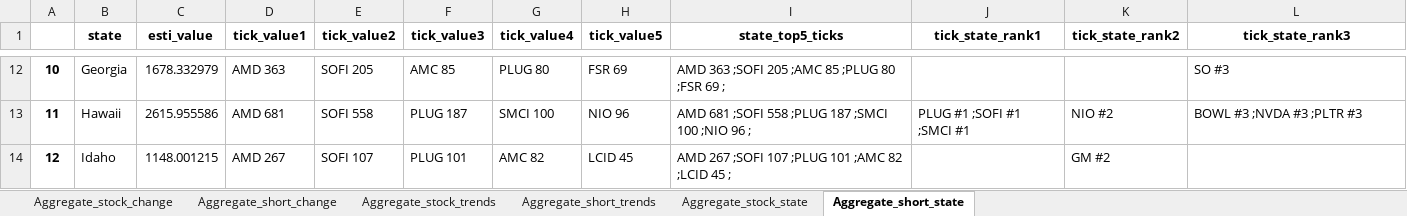
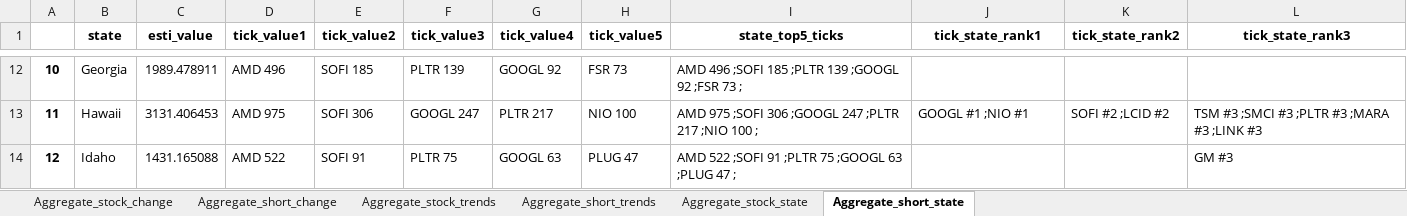
Before and after one commit to datasciencetemple/Trends, an Excel workbook: Aggregate_summaries.xlsx, sheet Aggregate_short_state, drawn as a sheet; only a part is shown, gaps mark what is left out; values as stored, in another font and other column widths than the file's, no borders; the diff covers the shown part only; the diff names each change by its address in the sheet, - before the commit and + after, or states it on an @@ line.

```diff
--- a/Aggregate_summaries.xlsx (sheet Aggregate_short_state)
+++ b/Aggregate_summaries.xlsx (sheet Aggregate_short_state)
-C12 (esti_value): 1678.332979
+C12 (esti_value): 1989.478911
-D12 (tick_value1): AMD 363
+D12 (tick_value1): AMD 496
-E12 (tick_value2): SOFI 205
+E12 (tick_value2): SOFI 185
-F12 (tick_value3): AMC 85
+F12 (tick_value3): PLTR 139
-G12 (tick_value4): PLUG 80
+G12 (tick_value4): GOOGL 92
-H12 (tick_value5): FSR 69
+H12 (tick_value5): FSR 73
-I12 (state_top5_ticks): AMD 363 ;SOFI 205 ;AMC 85 ;PLUG 80 ;FSR 69 ;
+I12 (state_top5_ticks): AMD 496 ;SOFI 185 ;PLTR 139 ;GOOGL 92 ;FSR 73 ;
-L12 (tick_state_rank3): SO #3
+L12 (tick_state_rank3): (empty)
-C13 (esti_value): 2615.955586
+C13 (esti_value): 3131.406453
-D13 (tick_value1): AMD 681
+D13 (tick_value1): AMD 975
-E13 (tick_value2): SOFI 558
+E13 (tick_value2): SOFI 306
-F13 (tick_value3): PLUG 187
+F13 (tick_value3): GOOGL 247
-G13 (tick_value4): SMCI 100
+G13 (tick_value4): PLTR 217
-H13 (tick_value5): NIO 96
+H13 (tick_value5): NIO 100
-I13 (state_top5_ticks): AMD 681 ;SOFI 558 ;PLUG 187 ;SMCI 100 ;NIO 96 ;
+I13 (state_top5_ticks): AMD 975 ;SOFI 306 ;GOOGL 247 ;PLTR 217 ;NIO 100 ;
-J13 (tick_state_rank1): PLUG #1 ;SOFI #1 ;SMCI #1
+J13 (tick_state_rank1): GOOGL #1 ;NIO #1
-K13 (tick_state_rank2): NIO #2
+K13 (tick_state_rank2): SOFI #2 ;LCID #2
-L13 (tick_state_rank3): BOWL #3 ;NVDA #3 ;PLTR #3
+L13 (tick_state_rank3): TSM #3 ;SMCI #3 ;PLTR #3 ;MARA #3 ;LINK #3
-C14 (esti_value): 1148.001215
+C14 (esti_value): 1431.165088
-D14 (tick_value1): AMD 267
+D14 (tick_value1): AMD 522
-E14 (tick_value2): SOFI 107
+E14 (tick_value2): SOFI 91
-F14 (tick_value3): PLUG 101
+F14 (tick_value3): PLTR 75
-G14 (tick_value4): AMC 82
+G14 (tick_value4): GOOGL 63
-H14 (tick_value5): LCID 45
+H14 (tick_value5): PLUG 47
-I14 (state_top5_ticks): AMD 267 ;SOFI 107 ;PLUG 101 ;AMC 82 ;LCID 45 ;
+I14 (state_top5_ticks): AMD 522 ;SOFI 91 ;PLTR 75 ;GOOGL 63 ;PLUG 47 ;
-K14 (tick_state_rank2): GM #2
+K14 (tick_state_rank2): (empty)
-L14 (tick_state_rank3): (empty)
+L14 (tick_state_rank3): GM #3
```
Also changed, not shown: 400 edited cells elsewhere in this sheet, sheet Aggregate_stock_trends, sheet Aggregate_short_trends, sheet Aggregate_stock_change, sheet Aggregate_short_change, sheet Aggregate_stock_state.
